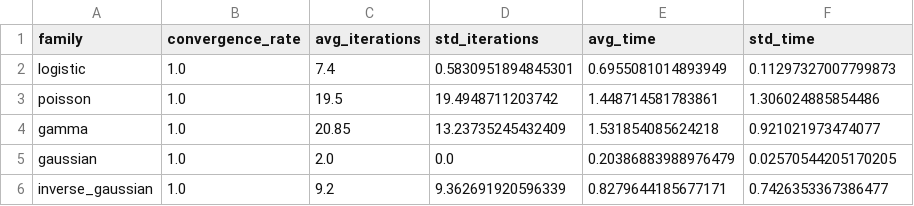
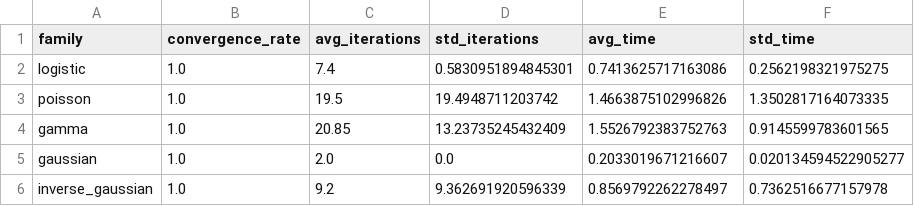
Before and after one commit to Soul22238/STATS607FinalProject, a CSV file: results/csv/benchmark_stability.csv, drawn as a sheet.

```diff
--- a/results/csv/benchmark_stability.csv
+++ b/results/csv/benchmark_stability.csv
@@ -1,6 +1,6 @@
 family,convergence_rate,avg_iterations,std_iterations,avg_time,std_time
-logistic,1.0,7.4,0.5830951894845301,0.6955081014893949,0.11297327007799873
-poisson,1.0,19.5,19.4948711203742,1.448714581783861,1.306024885854486
-gamma,1.0,20.85,13.23735245432409,1.531854085624218,0.921021973474077
-gaussian,1.0,2.0,0.0,0.20386883988976479,0.02570544205170205
-inverse_gaussian,1.0,9.2,9.362691920596339,0.8279644185677171,0.7426353367386477
+logistic,1.0,7.4,0.5830951894845301,0.7413625717163086,0.2562198321975275
+poisson,1.0,19.5,19.4948711203742,1.4663875102996826,1.3502817164073335
+gamma,1.0,20.85,13.23735245432409,1.5526792383752763,0.9145599783601565
+gaussian,1.0,2.0,0.0,0.2033019671216607,0.020134594522905277
+inverse_gaussian,1.0,9.2,9.362691920596339,0.8569792262278497,0.7362516677157978
```
Also changed, not shown: results/csv/benchmark_all_families.csv, results/csv/benchmark_gamma.csv, 12 other files.
